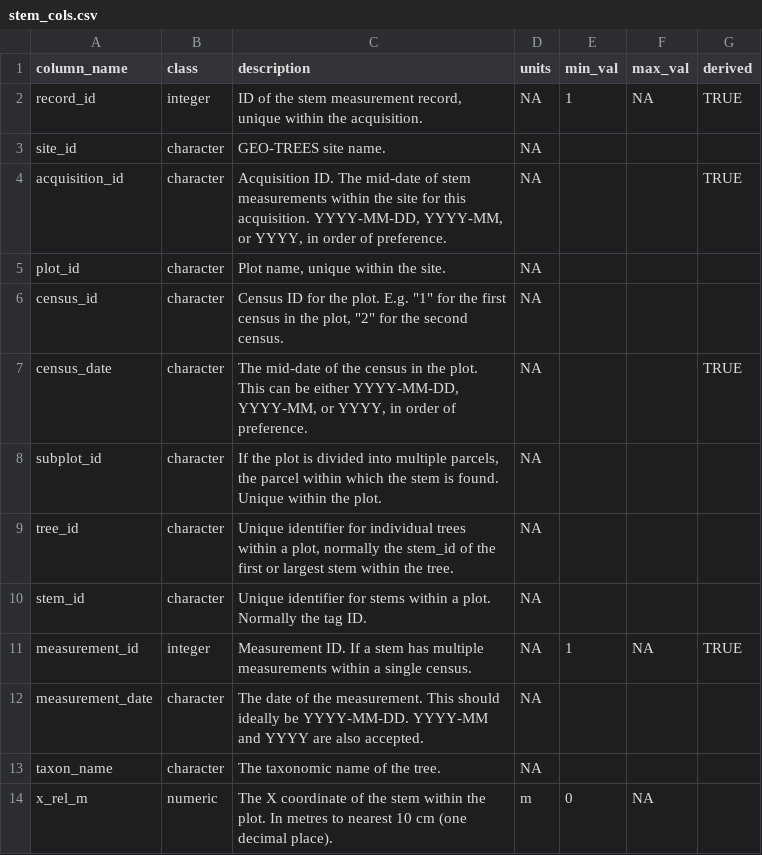
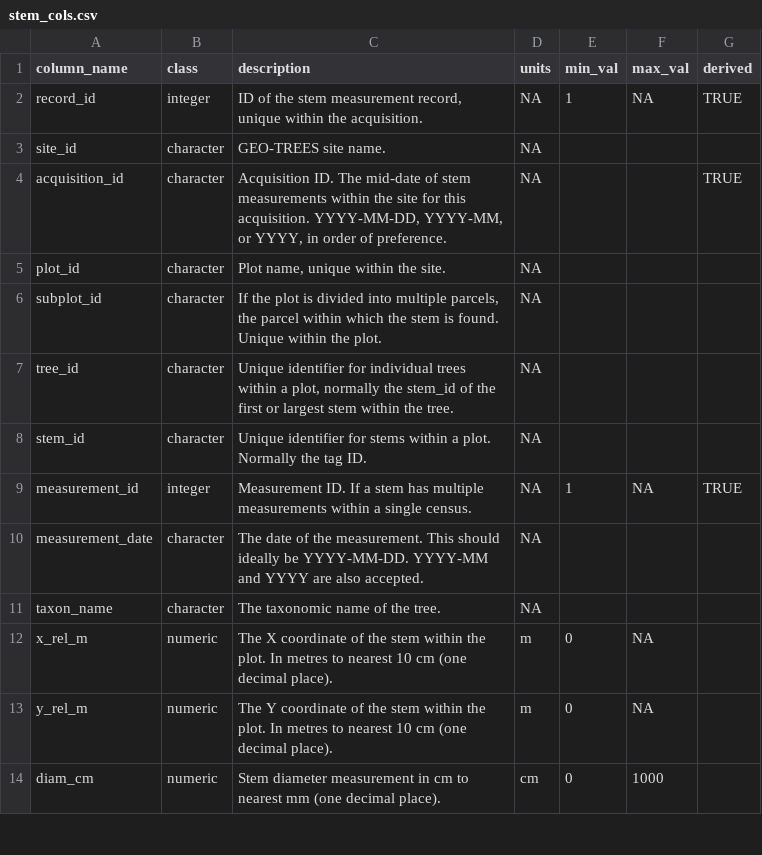
Before and after one commit to GEO-TREES/INV_processing, a CSV file: templates/stem_cols.csv, drawn as a sheet; only a part is shown; the shorter side is filled out with more unchanged rows; the diff names each change by its address in the sheet, - before the commit and + after, or states it on an @@ line.

```diff
--- a/templates/stem_cols.csv
+++ b/templates/stem_cols.csv
-row 6: census_id | character | Census ID for the plot. E.g. "1" for the first census in the plot, "2" for the second census. | NA
-row 7: census_date | character | The mid-date of the census in the plot. This can be either YYYY-MM-DD, YYYY-MM, or YYYY, in order of preference. | NA |  |  | TRUE
```
Also changed, not shown: templates/plot_cols.csv, templates/pt_cols.csv, 5 other files.
